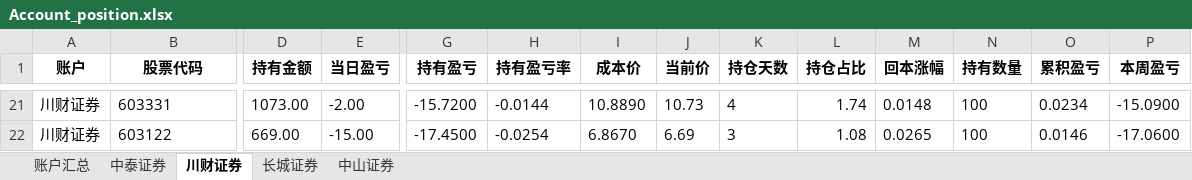
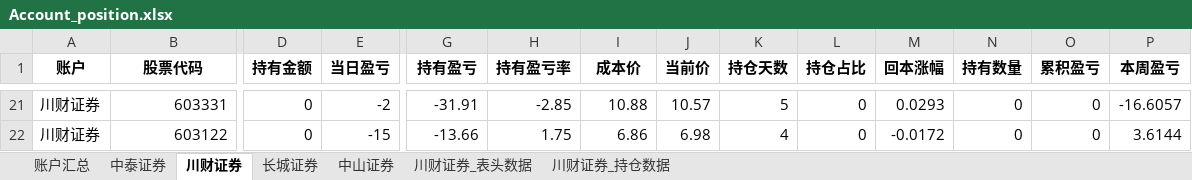
Before and after one commit to githubxander1/Investment, an Excel workbook: Investment/THS/AutoTrade/data/position/Account_position.xlsx, sheet 川财证券, drawn as a sheet; only a part is shown, gaps mark what is left out; values as stored, in another font and other column widths than the file's, no borders; the diff covers the shown part only; the diff names each change by its address in the sheet, - before the commit and + after, or states it on an @@ line.

```diff
--- a/Investment/THS/AutoTrade/data/position/Account_position.xlsx (sheet 川财证券)
+++ b/Investment/THS/AutoTrade/data/position/Account_position.xlsx (sheet 川财证券)
+sheet tab: 川财证券_表头数据
+sheet tab: 川财证券_持仓数据
-B21:B22 alignment: left
+B21:B22 alignment: right
-D21 (持有金额): 1073.00
+D21 (持有金额): 0
-E21 (当日盈亏): -2.00
+E21 (当日盈亏): -2
-G21 (持有盈亏): -15.7200
+G21 (持有盈亏): -31.91
-H21 (持有盈亏率): -0.0144
+H21 (持有盈亏率): -2.85
-I21 (成本价): 10.8890
+I21 (成本价): 10.88
-J21 (当前价): 10.73
+J21 (当前价): 10.57
-K21 (持仓天数): 4
+K21 (持仓天数): 5
-L21 (持仓占比): 1.74
+L21 (持仓占比): 0
-M21 (回本涨幅): 0.0148
+M21 (回本涨幅): 0.0293
-N21:N22 (持有数量): 100
+N21:N22 (持有数量): 0
-O21 (累积盈亏): 0.0234
+O21 (累积盈亏): 0
-P21 (本周盈亏): -15.0900
+P21 (本周盈亏): -16.6057
-D22 (持有金额): 669.00
+D22 (持有金额): 0
-E22 (当日盈亏): -15.00
+E22 (当日盈亏): -15
-G22 (持有盈亏): -17.4500
+G22 (持有盈亏): -13.66
-H22 (持有盈亏率): -0.0254
+H22 (持有盈亏率): 1.75
-I22 (成本价): 6.8670
+I22 (成本价): 6.86
-J22 (当前价): 6.69
+J22 (当前价): 6.98
-K22 (持仓天数): 3
+K22 (持仓天数): 4
-L22 (持仓占比): 1.08
+L22 (持仓占比): 0
-M22 (回本涨幅): 0.0265
+M22 (回本涨幅): -0.0172
-O22 (累积盈亏): 0.0146
+O22 (累积盈亏): 0
-P22 (本周盈亏): -17.0600
+P22 (本周盈亏): 3.6144
```
Also changed, not shown: 14 added rows, 14 removed rows, 106 edited cells and cell formats elsewhere in this sheet, sheet 中泰证券, sheet 账户汇总, sheet 长城证券, Investment/THS/AutoTrade/data/position/Combination_position.xlsx, Investment/THS/AutoTrade/data/position/Strategy_position.xlsx, 23 other files.
